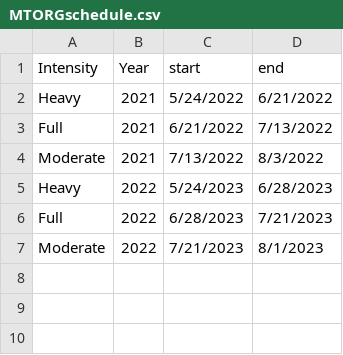
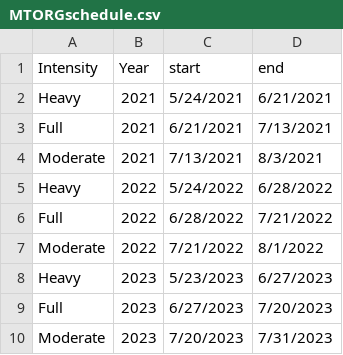
Before and after one commit to JClarke9/MTORG-Nesting, a CSV file: raw/MTORGschedule.csv, drawn as a sheet.

```diff
--- a/raw/MTORGschedule.csv
+++ b/raw/MTORGschedule.csv
@@ -1,7 +1,10 @@
 Intensity,Year,start,end
-Heavy ,2021,5/24/2022,6/21/2022
-Full,2021,6/21/2022,7/13/2022
-Moderate,2021,7/13/2022,8/3/2022
-Heavy ,2022,5/24/2023,6/28/2023
-Full,2022,6/28/2023,7/21/2023
-Moderate,2022,7/21/2023,8/1/2023
+Heavy ,2021,5/24/2021,6/21/2021
+Full,2021,6/21/2021,7/13/2021
+Moderate,2021,7/13/2021,8/3/2021
+Heavy ,2022,5/24/2022,6/28/2022
+Full,2022,6/28/2022,7/21/2022
+Moderate,2022,7/21/2022,8/1/2022
+Heavy ,2023,5/23/2023,6/27/2023
+Full,2023,6/27/2023,7/20/2023
+Moderate,2023,7/20/2023,7/31/2023
```
Also changed, not shown: outputs/figs/SimpsonTotal.csv, working/TotalRichness.csv, 49 other files.
